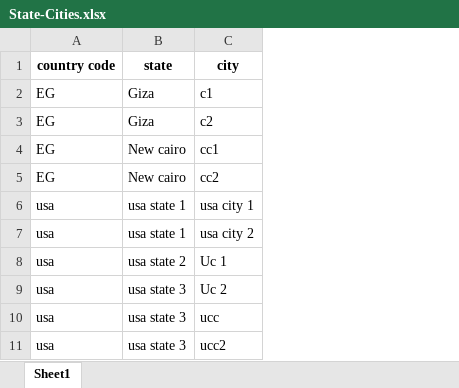
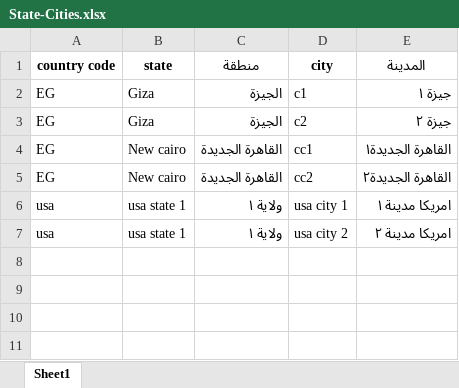
Before and after one commit to nileconnect/eduxa, an Excel workbook: backend/web/samples/State-Cities.xlsx, sheet Sheet1, drawn as a sheet; values as stored, in another font and other column widths than the file's, no borders; removed rows and columns are numbered as before the commit, all else as after; the diff names each change by its address in the sheet, - before the commit and + after, or states it on an @@ line.

```diff
--- a/backend/web/samples/State-Cities.xlsx (sheet Sheet1)
+++ b/backend/web/samples/State-Cities.xlsx (sheet Sheet1)
+column C (منطقة), rows 2-7: الجيزة | الجيزة | القاهرة الجديدة | القاهرة الجديدة | ولاية ١ | ولاية ١
+column E (المدينة), rows 2-7: جيزة ١ | جيزة ٢ | القاهرة الجديدة١ | القاهرة الجديدة٢ | امريكا مدينة ١ | امريكا مدينة ٢
-row 8: usa | usa state 2 | Uc 1
-row 9: usa | usa state 3 | Uc 2
-row 10: usa | usa state 3 | ucc
-row 11: usa | usa state 3 | ucc2
```
Also changed, not shown: backend/web/samples/Countries.xlsx, backend/web/samples/Universities.xlsx, 3 other files.
